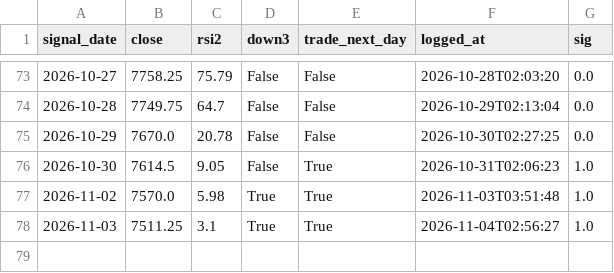
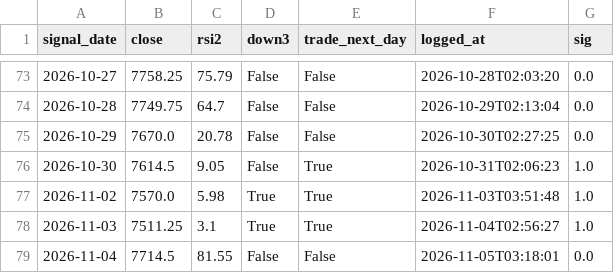
Before and after one commit to akhamlin008-jpg/es-meanrev-, a CSV file: signals_log.csv, drawn as a sheet; only a part is shown, gaps mark what is left out; the diff names each change by its address in the sheet, - before the commit and + after, or states it on an @@ line.

```diff
--- a/signals_log.csv
+++ b/signals_log.csv
+row 79: 2026-11-04 | 7714.5 | 81.55 | False | False | 2026-11-05T03:18:01 | 0.0
```
Also changed, not shown: 2 other files.
